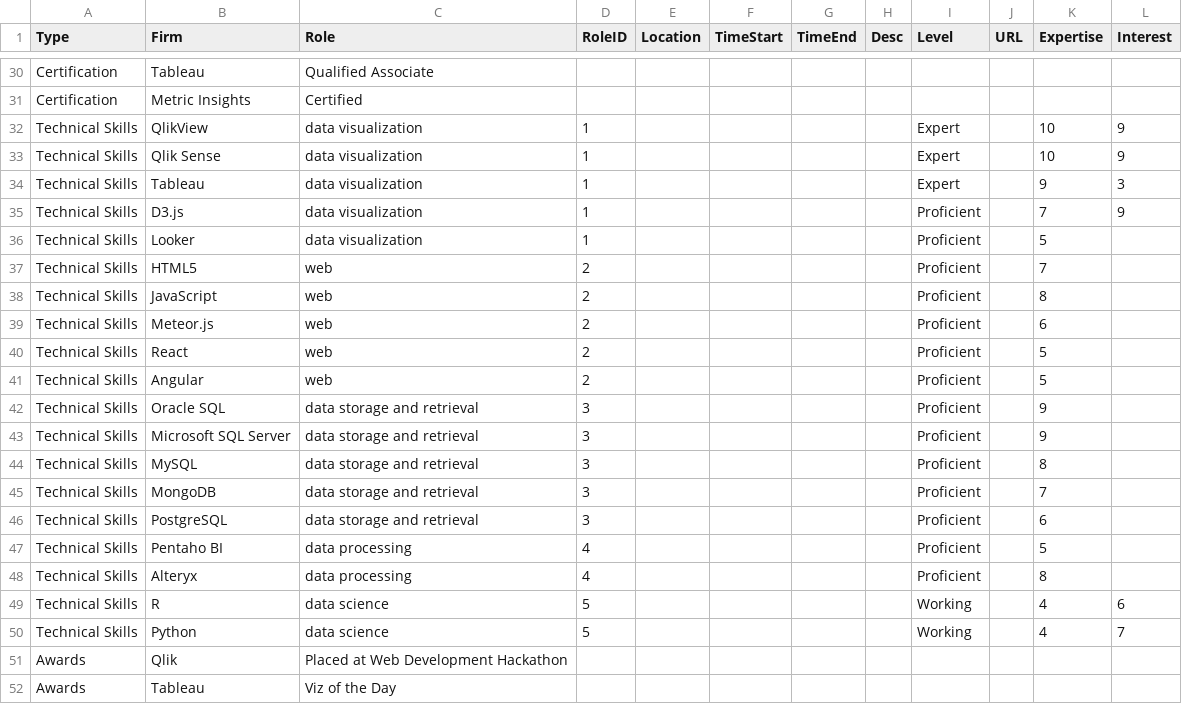
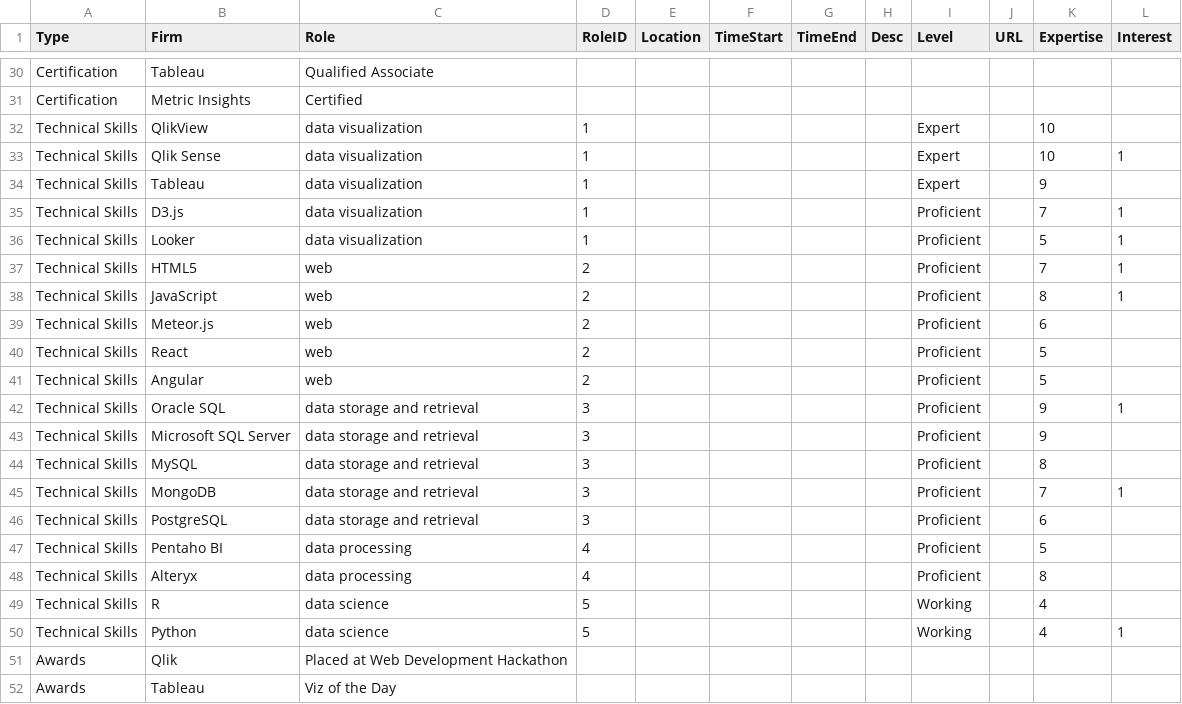
Before and after one commit to mcgovey/d3-interactive-profile, a CSV file: profile.csv, drawn as a sheet; only a part is shown, gaps mark what is left out.

```diff
--- a/profile.csv
+++ b/profile.csv
@@ -31,9 +31,9 @@ Certification,Tableau,Qualified Associate,,,,,,,,,
 Certification,Metric Insights,Certified,,,,,,,,,
-Technical Skills,QlikView,data visualization,1,,,,,Expert,,10,9
-Technical Skills,Qlik Sense,data visualization,1,,,,,Expert,,10,9
-Technical Skills,Tableau,data visualization,1,,,,,Expert,,9,3
-Technical Skills,D3.js,data visualization,1,,,,,Proficient,,7,9
-Technical Skills,Looker,data visualization,1,,,,,Proficient,,5,
-Technical Skills,HTML5,web,2,,,,,Proficient,,7,
-Technical Skills,JavaScript,web,2,,,,,Proficient,,8,
+Technical Skills,QlikView,data visualization,1,,,,,Expert,,10,
+Technical Skills,Qlik Sense,data visualization,1,,,,,Expert,,10,1
+Technical Skills,Tableau,data visualization,1,,,,,Expert,,9,
+Technical Skills,D3.js,data visualization,1,,,,,Proficient,,7,1
+Technical Skills,Looker,data visualization,1,,,,,Proficient,,5,1
+Technical Skills,HTML5,web,2,,,,,Proficient,,7,1
+Technical Skills,JavaScript,web,2,,,,,Proficient,,8,1
 Technical Skills,Meteor.js,web,2,,,,,Proficient,,6,
@@ -41,6 +41,6 @@ Technical Skills,React,web,2,,,,,Proficient,,5,
 Technical Skills,Angular,web,2,,,,,Proficient,,5,
-Technical Skills,Oracle SQL,data storage and retrieval,3,,,,,Proficient,,9,
+Technical Skills,Oracle SQL,data storage and retrieval,3,,,,,Proficient,,9,1
 Technical Skills,Microsoft SQL Server,data storage and retrieval,3,,,,,Proficient,,9,
 Technical Skills,MySQL,data storage and retrieval,3,,,,,Proficient,,8,
-Technical Skills,MongoDB,data storage and retrieval,3,,,,,Proficient,,7,
+Technical Skills,MongoDB,data storage and retrieval,3,,,,,Proficient,,7,1
 Technical Skills,PostgreSQL,data storage and retrieval,3,,,,,Proficient,,6,
@@ -48,4 +48,4 @@ Technical Skills,Pentaho BI,data processing,4,,,,,Proficient,,5,
 Technical Skills,Alteryx,data processing,4,,,,,Proficient,,8,
-Technical Skills,R,data science,5,,,,,Working,,4,6
-Technical Skills,Python,data science,5,,,,,Working,,4,7
+Technical Skills,R,data science,5,,,,,Working,,4,
+Technical Skills,Python,data science,5,,,,,Working,,4,1
 Awards,Qlik,Placed at Web Development Hackathon,,,,,,,,,
```
Also changed, not shown: 3 other files.
